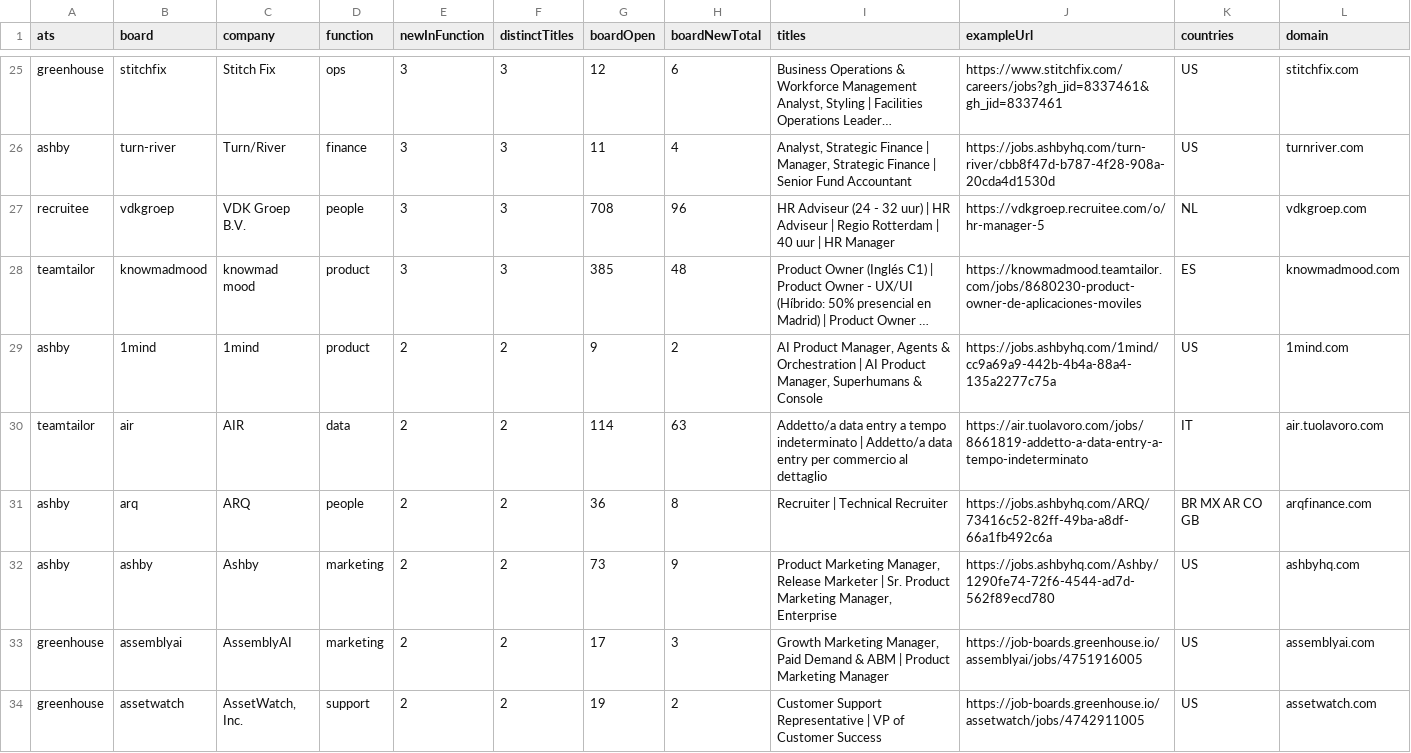
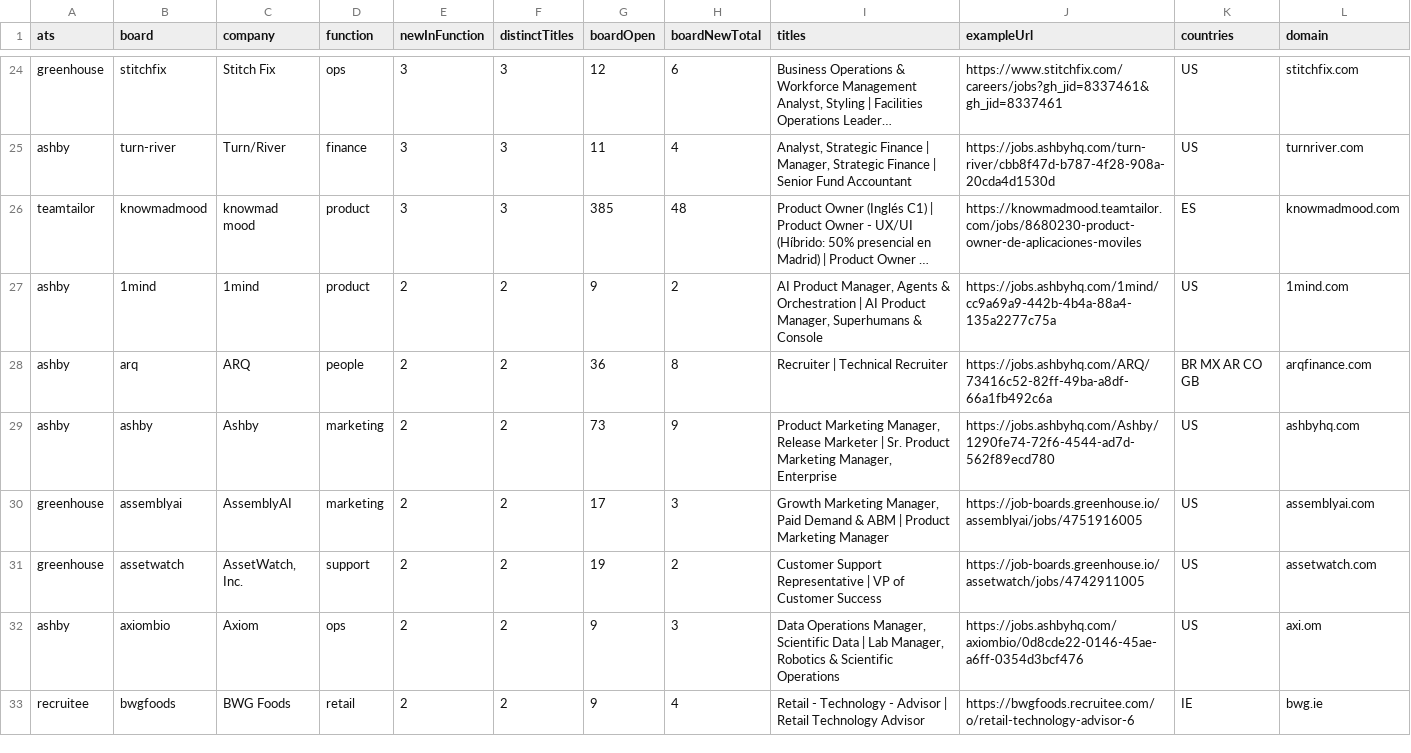
Before and after one commit to jordan-belfort-ai/Started-Hiring-Weekly, a CSV file: watchlist-2plus.csv, drawn as a sheet; only a part is shown, gaps mark what is left out; the shorter side is filled out with more unchanged rows; long unchanged cells end in …; the diff covers the shown part only; the diff names each change by its address in the sheet, - before the commit and + after, or states it on an @@ line.

Commit message:
Hand-wrong drops 8 Nov: watchlist-2plus.csv

```diff
--- a/watchlist-2plus.csv
+++ b/watchlist-2plus.csv
-row 27: recruitee | vdkgroep | VDK Groep B.V. | people | 3 | 3 | 708 | 96 | HR Adviseur (24 - 32 uur) | HR Adviseur | Regio Rotterdam | 40 uur | HR Manager | https://vdkgroep.recruitee.com/o/hr-manager-5 | NL | vdkgroep.com
-row 30: teamtailor | air | AIR | data | 2 | 2 | 114 | 63 | Addetto/a data entry a tempo indeterminato | Addetto/a data entry per commercio al dettaglio | https://air.tuolavoro.com/jobs/8661819-addetto-a-data-entry-a-tempo-indeterminato | IT | air.tuolavoro.com
```
Also changed, not shown: 6 removed rows elsewhere in this file.
